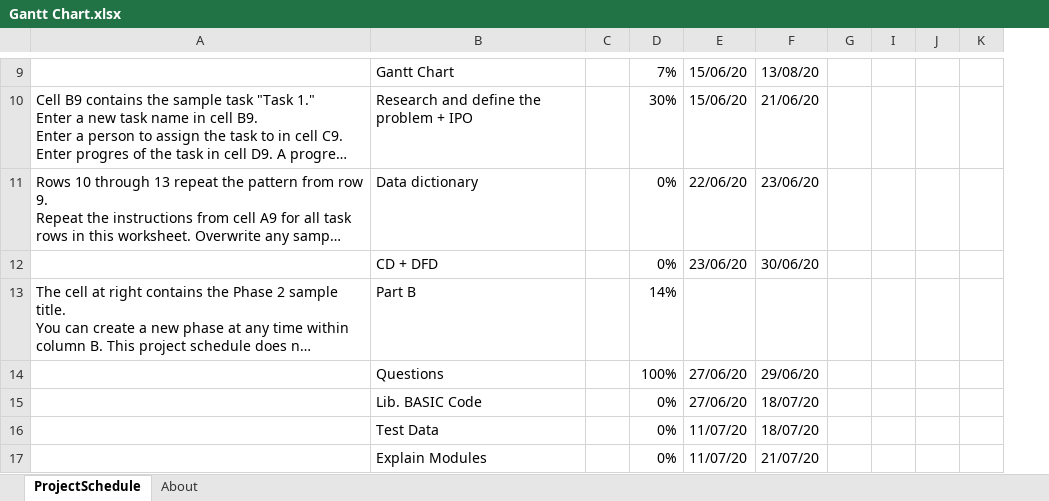
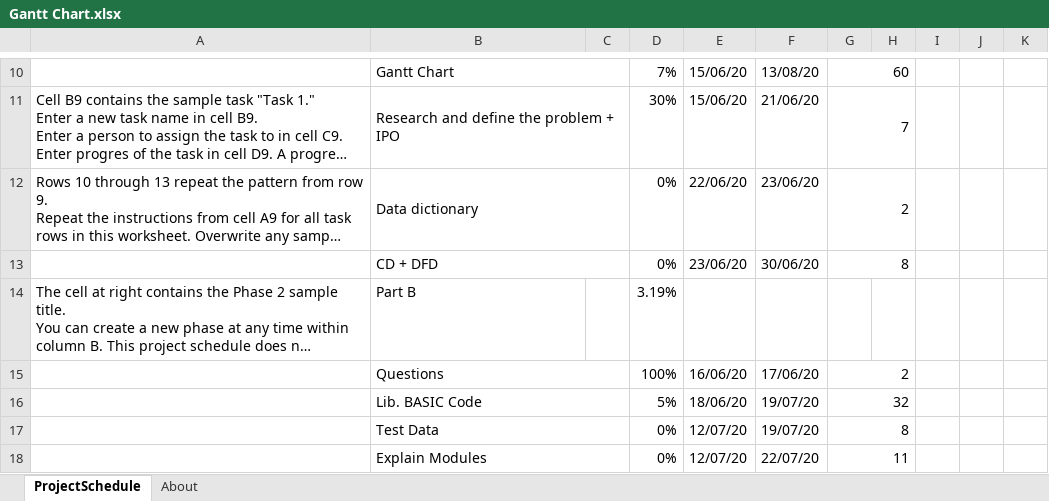
Before and after one commit to afa5e/Million-Dollar-Hot-Seat, an Excel workbook: Gantt Chart.xlsx, sheet ProjectSchedule, drawn as a sheet; only a part is shown, gaps mark what is left out; long unchanged cells end in …; values as stored, in another font and other column widths than the file's, no cell formats; conditional formats not drawn; removed rows and columns are numbered as before the commit, all else as after; the diff covers the shown part only; the diff names each change by its address in the sheet, - before the commit and + after, or states it on an @@ line.

Commit message:
Updated Gantt Chart formatting

```diff
--- a/Gantt Chart.xlsx (sheet ProjectSchedule)
+++ b/Gantt Chart.xlsx (sheet ProjectSchedule)
-column C, empty
+column C, empty
+column G, rows 10-18: 60 | 7 | 2 | 8 |  | 2 | 32 | 8 | 11
+B10:C10 merged
+B11:C11 merged
+B12:C12 merged
+B13:C13 merged
-D14: 14%
+D14: 3.19%
+B15:C15 merged
-E15: 27/06/20
+E15: 16/06/20
-F15: 29/06/20
+F15: 17/06/20
+B16:C16 merged
-D16: 0%
+D16: 5%
-E16: 27/06/20
+E16: 18/06/20
-F16:F17: 18/07/20
+F16:F17: 19/07/20
+B17:C17 merged
-E17:E18: 11/07/20
+E17:E18: 12/07/20
+B18:C18 merged
-F18: 21/07/20
+F18: 22/07/20
```
Also changed, not shown: 2 added rows, 1 removed row, 12 edited cells and merged cells elsewhere in this sheet, cell formats, formulas that keep their value.
